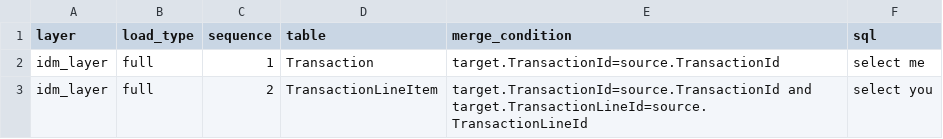
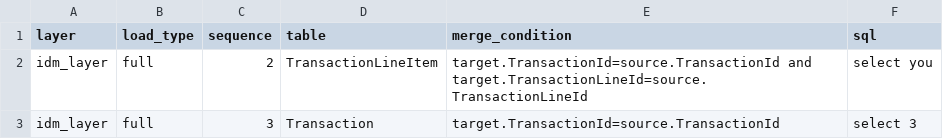
Before and after one commit to stanislavpetroff/csv, a CSV file: tables.csv, drawn as a sheet.

Commit message:
Add files via upload

```diff
--- a/tables.csv
+++ b/tables.csv
@@ -1,3 +1,3 @@
 layer,load_type,sequence,table,merge_condition,sql
-idm_layer,full,1,Transaction,target.TransactionId=source.TransactionId,select me
 idm_layer,full,2,TransactionLineItem,target.TransactionId=source.TransactionId and target.TransactionLineId=source.TransactionLineId,select you
+idm_layer,full,3,Transaction,target.TransactionId=source.TransactionId,select 3
```
